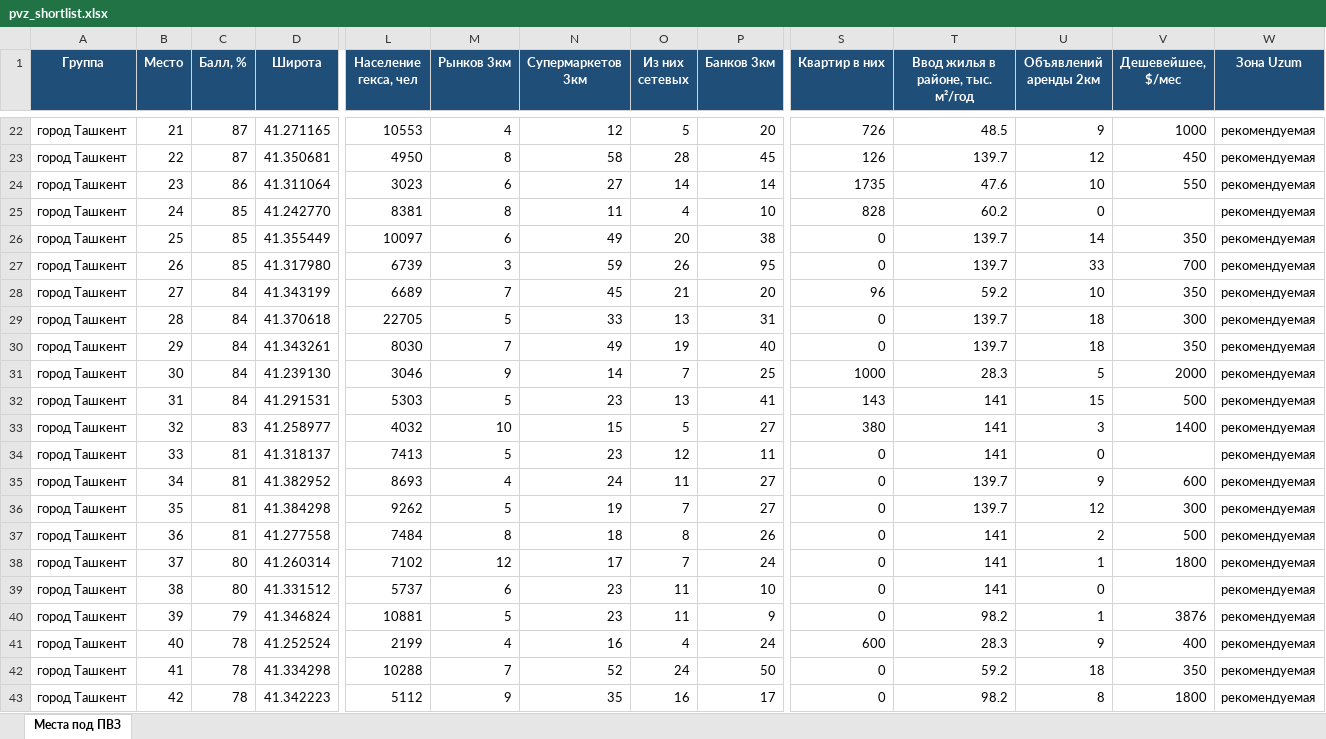
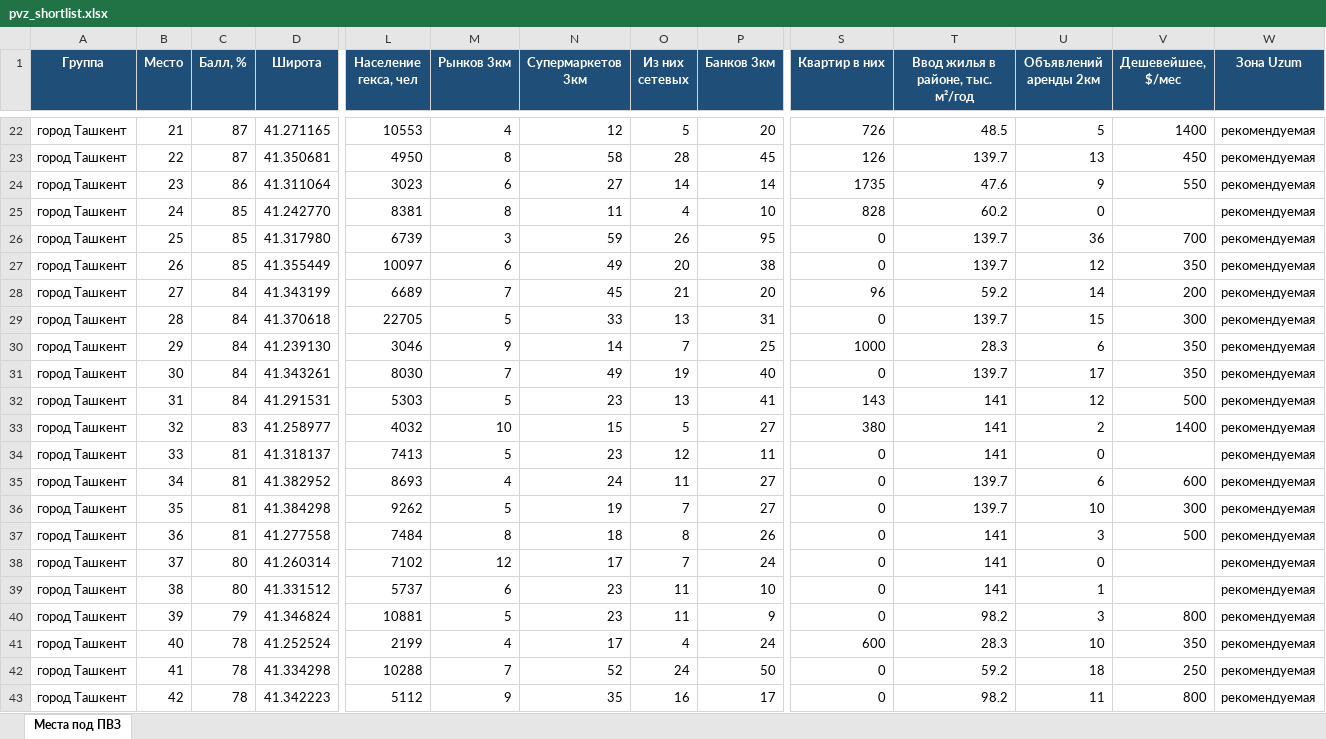
Before and after one commit to ivankorotaev777/map-, an Excel workbook: data/pvz_shortlist.xlsx, sheet Места под ПВЗ, drawn as a sheet; only a part is shown, gaps mark what is left out; values as stored, in another font and other column widths than the file's, no borders; removed rows and columns are numbered as before the commit, all else as after; rows hold the shown columns only; the diff covers the shown part only; the diff names each change by its address in the sheet, - before the commit and + after, or states it on an @@ line.

```diff
--- a/data/pvz_shortlist.xlsx (sheet Места под ПВЗ)
+++ b/data/pvz_shortlist.xlsx (sheet Места под ПВЗ)
-U22 (Объявлений аренды 2км): 9
+U22 (Объявлений аренды 2км): 5
-V22 (Дешевейшее, $/мес): 1000
+V22 (Дешевейшее, $/мес): 1400
-U23 (Объявлений аренды 2км): 12
+U23 (Объявлений аренды 2км): 13
-U24 (Объявлений аренды 2км): 10
+U24 (Объявлений аренды 2км): 9
-row 26: город Ташкент | 25 | 85 | 41.355449 | 10097 | 6 | 49 | 20 | 38 | 0 | 139.7 | 14 | 350 | рекомендуемая
-B26 (Место): 26
+B26 (Место): 25
-U26 (Объявлений аренды 2км): 33
+U26 (Объявлений аренды 2км): 36
+row 27: город Ташкент | 26 | 85 | 41.355449 | 10097 | 6 | 49 | 20 | 38 | 0 | 139.7 | 12 | 350 | рекомендуемая
-U28 (Объявлений аренды 2км): 10
+U28 (Объявлений аренды 2км): 14
-V28 (Дешевейшее, $/мес): 350
+V28 (Дешевейшее, $/мес): 200
-U29 (Объявлений аренды 2км): 18
+U29 (Объявлений аренды 2км): 15
+row 30: город Ташкент | 29 | 84 | 41.239130 | 3046 | 9 | 14 | 7 | 25 | 1000 | 28.3 | 6 | 350 | рекомендуемая
-B31 (Место): 29
+B31 (Место): 30
-U31 (Объявлений аренды 2км): 18
+U31 (Объявлений аренды 2км): 17
-row 31: город Ташкент | 30 | 84 | 41.239130 | 3046 | 9 | 14 | 7 | 25 | 1000 | 28.3 | 5 | 2000 | рекомендуемая
-U32 (Объявлений аренды 2км): 15
+U32 (Объявлений аренды 2км): 12
-U33 (Объявлений аренды 2км): 3
+U33 (Объявлений аренды 2км): 2
-U35 (Объявлений аренды 2км): 9
+U35 (Объявлений аренды 2км): 6
-U36 (Объявлений аренды 2км): 12
+U36 (Объявлений аренды 2км): 10
-U37 (Объявлений аренды 2км): 2
+U37 (Объявлений аренды 2км): 3
-U38 (Объявлений аренды 2км): 1
+U38 (Объявлений аренды 2км): 0
-V38 (Дешевейшее, $/мес): 1800
+V38 (Дешевейшее, $/мес): (empty)
-U39 (Объявлений аренды 2км): 0
+U39 (Объявлений аренды 2км): 1
-U40 (Объявлений аренды 2км): 1
+U40 (Объявлений аренды 2км): 3
-V40 (Дешевейшее, $/мес): 3876
+V40 (Дешевейшее, $/мес): 800
-N41 (Супермаркетов 3км): 16
+N41 (Супермаркетов 3км): 17
-U41 (Объявлений аренды 2км): 9
+U41 (Объявлений аренды 2км): 10
-V41 (Дешевейшее, $/мес): 400
+V41 (Дешевейшее, $/мес): 350
-V42 (Дешевейшее, $/мес): 350
+V42 (Дешевейшее, $/мес): 250
-U43 (Объявлений аренды 2км): 8
+U43 (Объявлений аренды 2км): 11
-V43 (Дешевейшее, $/мес): 1800
+V43 (Дешевейшее, $/мес): 800
```
Also changed, not shown: 2 added rows, 2 removed rows and 69 edited cells elsewhere in this sheet, 4 other files.
